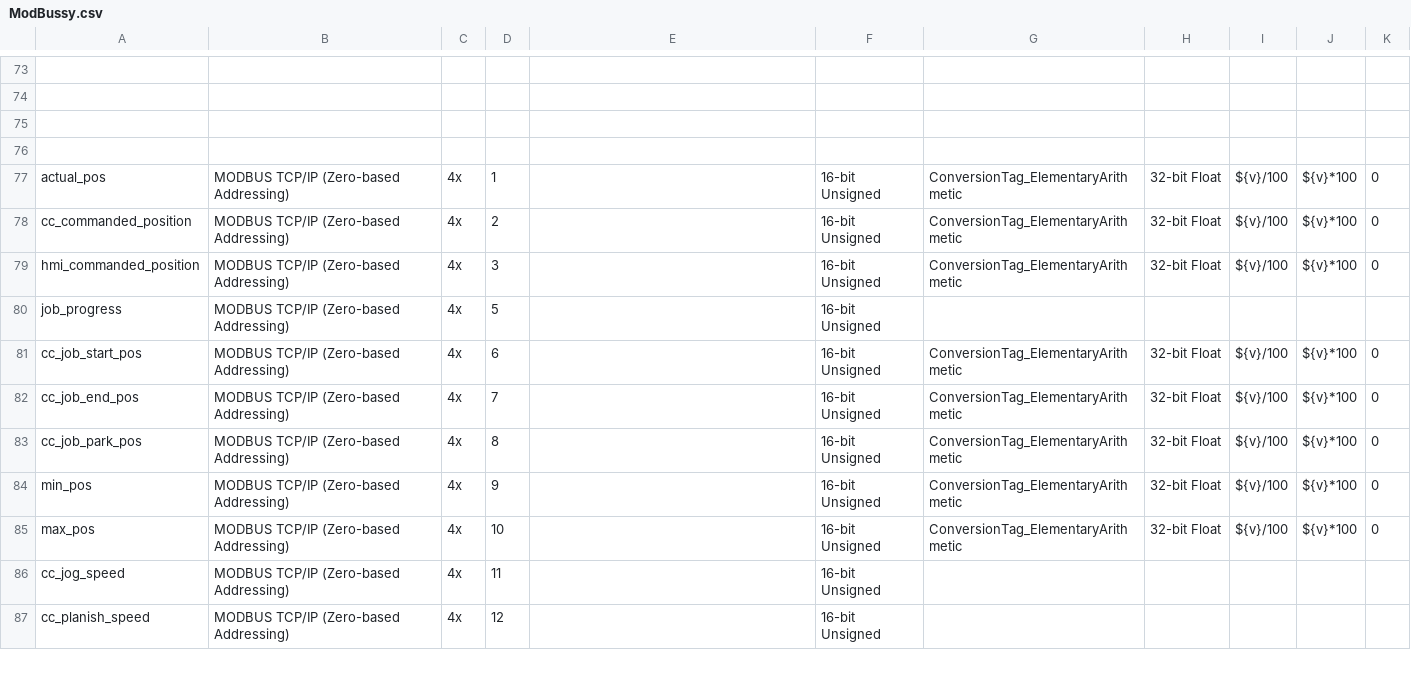
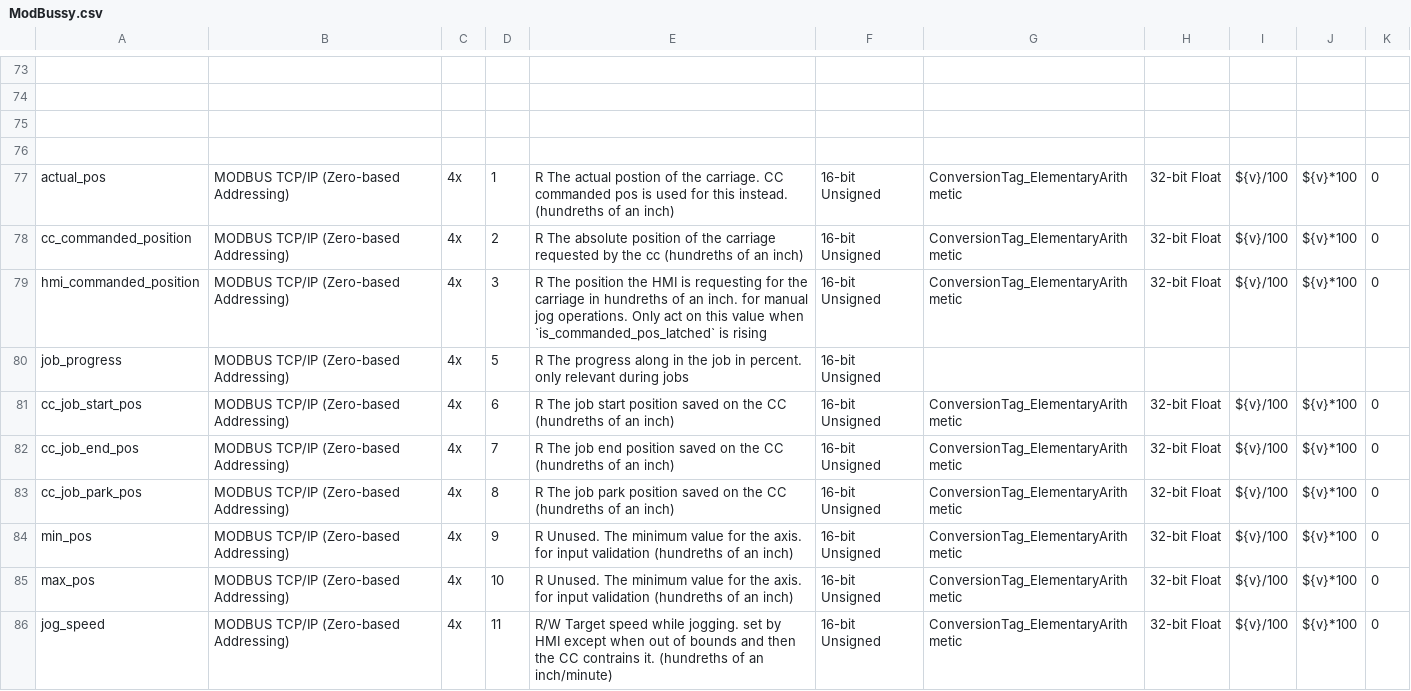
Before and after one commit to paul-fornage/MitusaPlanisherCore, a CSV file: ModBussy.csv, drawn as a sheet; only a part is shown, gaps mark what is left out; removed rows and columns are numbered as before the commit, all else as after; the diff covers the shown part only; the diff names each change by its address in the sheet, - before the commit and + after, or states it on an @@ line.

```diff
--- a/ModBussy.csv
+++ b/ModBussy.csv
-E77: (empty)
+E77: R The actual postion of the carriage. CC commanded pos is used for this instead. (hundreths of an inch)
-E78: (empty)
+E78: R The absolute position of the carriage requested by the cc (hundreths of an inch)
-E79: (empty)
+E79: R The position the HMI is requesting for the carriage in hundreths of an inch. for manual jog operations. Only act on this value when `is_commanded_pos_latched` is rising
-E80: (empty)
+E80: R The progress along in the job in percent. only relevant during jobs
-E81: (empty)
+E81: R The job start position saved on the CC (hundreths of an inch)
-E82: (empty)
+E82: R The job end position saved on the CC (hundreths of an inch)
-E83: (empty)
+E83: R The job park position saved on the CC (hundreths of an inch)
-E84:E85: (empty)
+E84:E85: R Unused. The minimum value for the axis. for input validation (hundreths of an inch)
-row 86: cc_jog_speed | MODBUS TCP/IP (Zero-based Addressing) | 4x | 11 |  | 16-bit Unsigned
-row 87: cc_planish_speed | MODBUS TCP/IP (Zero-based Addressing) | 4x | 12 |  | 16-bit Unsigned
+row 86: jog_speed | MODBUS TCP/IP (Zero-based Addressing) | 4x | 11 | R/W Target speed while jogging. set by HMI except when out of bounds and then the CC contrains it. (hundreths of an inch/minute) | 16-bit Unsigned | ConversionTag_ElementaryArithmetic | 32-bit Float | ${v}/100 | ${v}*100 | 0
```
Also changed, not shown: 1 added row and 45 edited cells elsewhere in this file, 4 other files.
